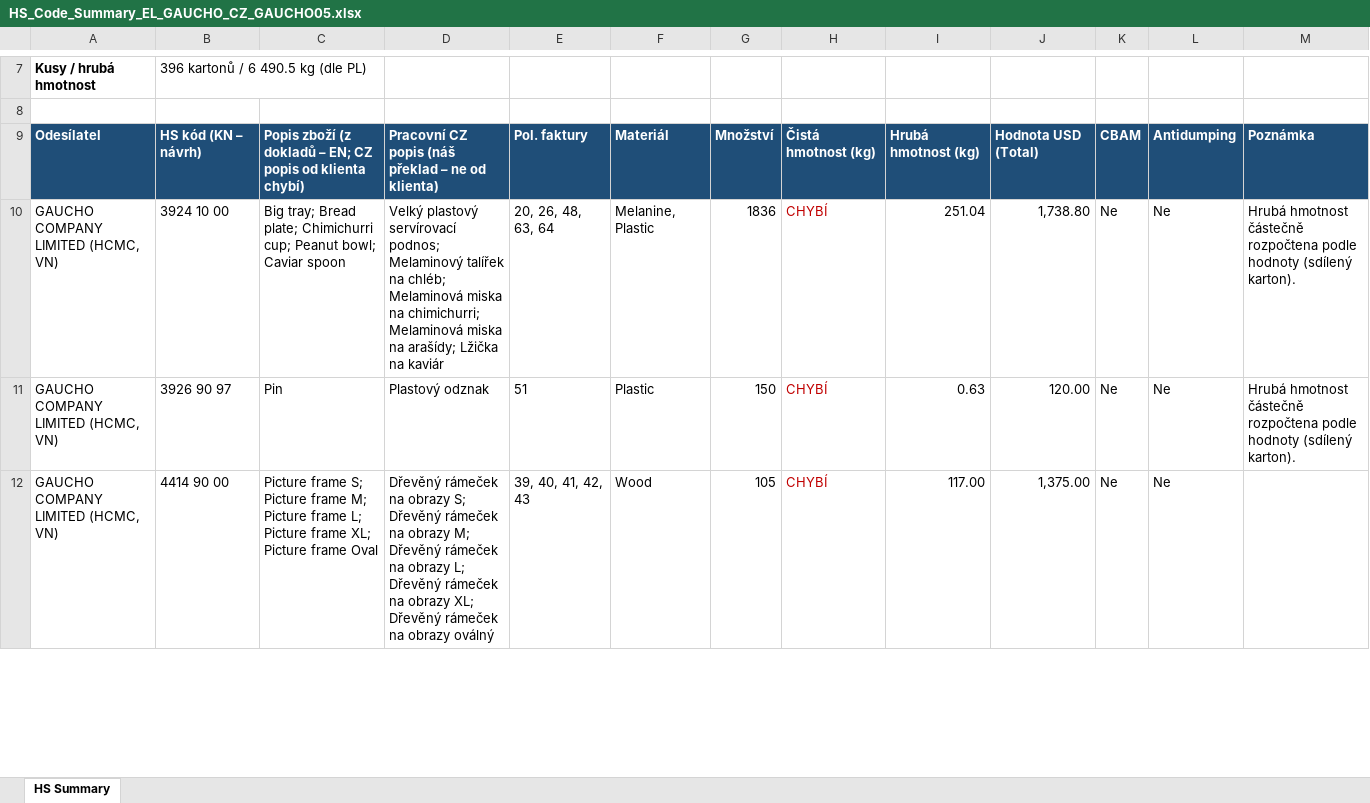
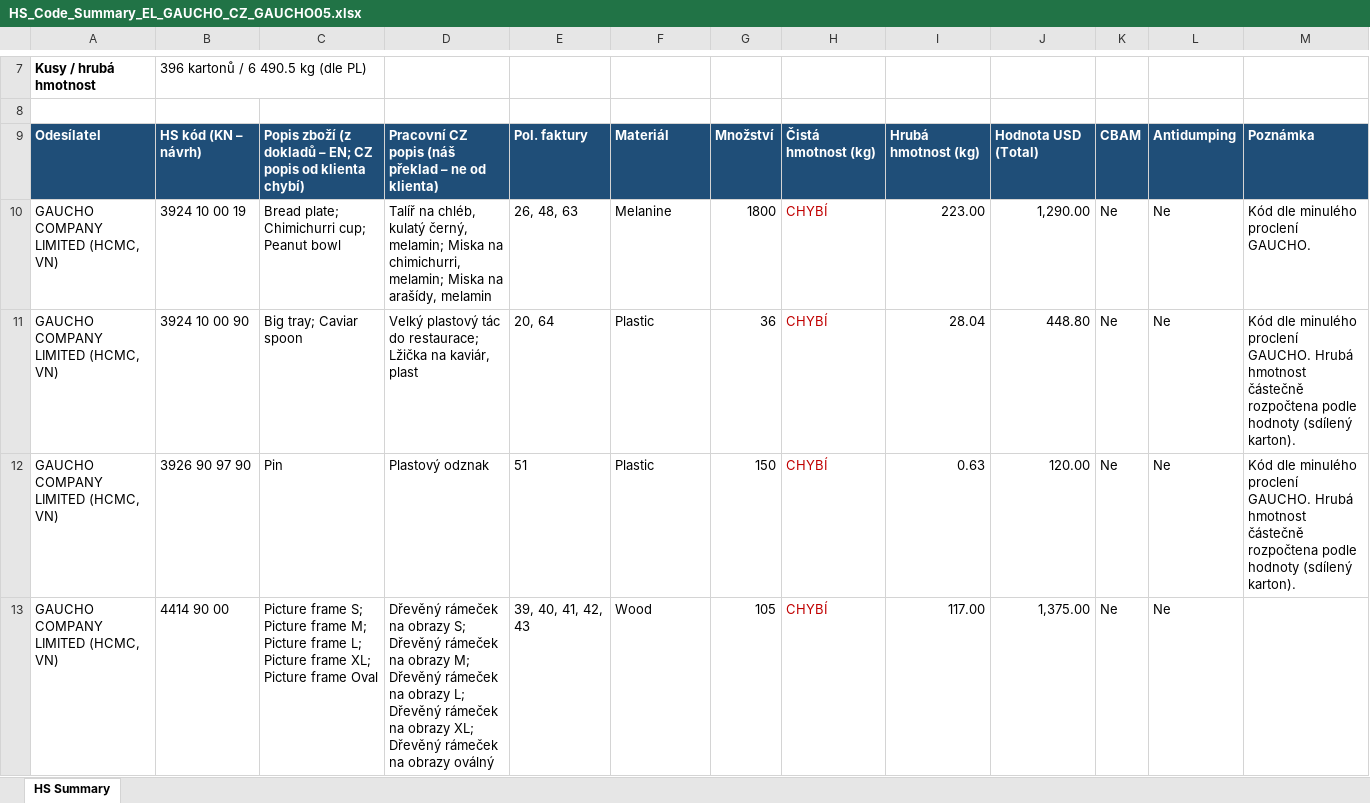
Before and after one commit to Kseni-ia/customs, an Excel workbook: output/HS_Code_Summary_EL_GAUCHO_CZ_GAUCHO05.xlsx, sheet HS Summary, drawn as a sheet; only a part is shown, gaps mark what is left out; values as stored, in another font and other column widths than the file's, no borders; removed rows and columns are numbered as before the commit, all else as after; the diff covers the shown part only; the diff names each change by its address in the sheet, - before the commit and + after, or states it on an @@ line.

```diff
--- a/output/HS_Code_Summary_EL_GAUCHO_CZ_GAUCHO05.xlsx (sheet HS Summary)
+++ b/output/HS_Code_Summary_EL_GAUCHO_CZ_GAUCHO05.xlsx (sheet HS Summary)
-row 10: GAUCHO COMPANY LIMITED (HCMC, VN) | 3924 10 00 | Big tray; Bread plate; Chimichurri cup; Peanut bowl; Caviar spoon | Velký plastový servírovací podnos; Melaminový talířek na chléb; Melaminová miska na chimichurri; Melaminová miska na arašídy; Lžička na kaviár | 20, 26, 48, 63, 64 | Melanine, Plastic | 1836 | CHYBÍ | 251.04 | 1,738.80 | Ne | Ne | Hrubá hmotnost částečně rozpočtena podle hodnoty (sdílený karton).
+row 10: GAUCHO COMPANY LIMITED (HCMC, VN) | 3924 10 00 19 | Bread plate; Chimichurri cup; Peanut bowl | Talíř na chléb, kulatý černý, melamin; Miska na chimichurri, melamin; Miska na arašídy, melamin | 26, 48, 63 | Melanine | 1800 | CHYBÍ | 223.00 | 1,290.00 | Ne | Ne | Kód dle minulého proclení GAUCHO.
+row 11: GAUCHO COMPANY LIMITED (HCMC, VN) | 3924 10 00 90 | Big tray; Caviar spoon | Velký plastový tác do restaurace; Lžička na kaviár, plast | 20, 64 | Plastic | 36 | CHYBÍ | 28.04 | 448.80 | Ne | Ne | Kód dle minulého proclení GAUCHO. Hrubá hmotnost částečně rozpočtena podle hodnoty (sdílený karton).
-B12: 3926 90 97
+B12: 3926 90 97 90
-M12: Hrubá hmotnost…
+M12: Kód dle minulého proclení GAUCHO. Hrubá hmotnost…
```
Also changed, not shown: 2 added rows, 4 removed rows and 42 edited cells elsewhere in this sheet.
